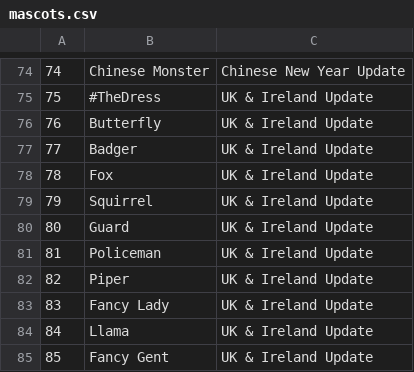
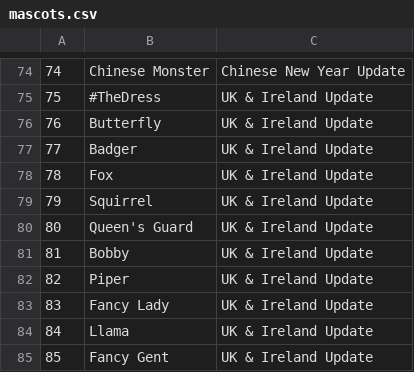
Before and after one commit to MikeFot/Android--Crossy-Score, a CSV file: app/src/main/assets/mascots.csv, drawn as a sheet; only a part is shown, gaps mark what is left out.

Commit message:
Fixed 2 mascots and added mascot binding to all screens

```diff
--- a/app/src/main/assets/mascots.csv
+++ b/app/src/main/assets/mascots.csv
@@ -79,4 +79,4 @@
 79,Squirrel,UK & Ireland Update 
-80,Guard,UK & Ireland Update 
-81,Policeman,UK & Ireland Update 
+80,Queen's Guard,UK & Ireland Update 
+81,Bobby,UK & Ireland Update 
 82,Piper,UK & Ireland Update 
```
Also changed, not shown: 6 other files.
